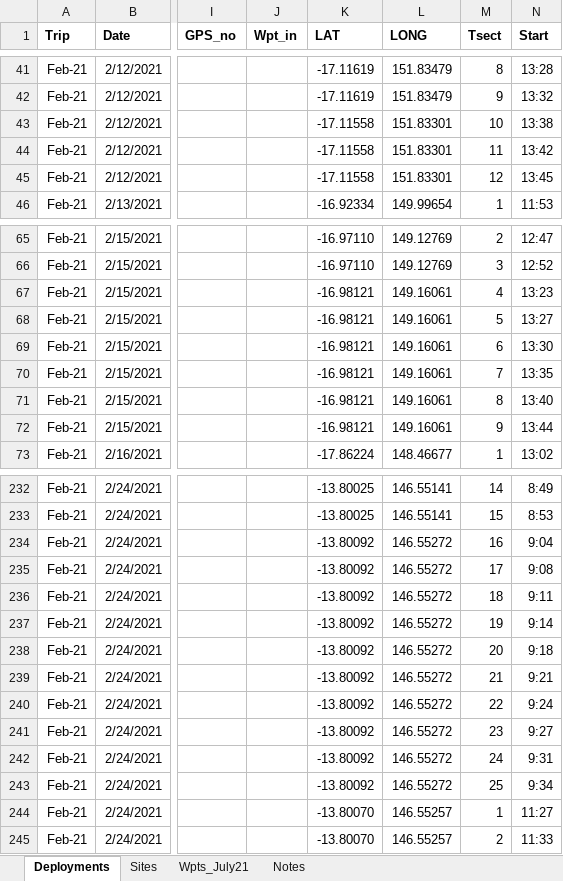
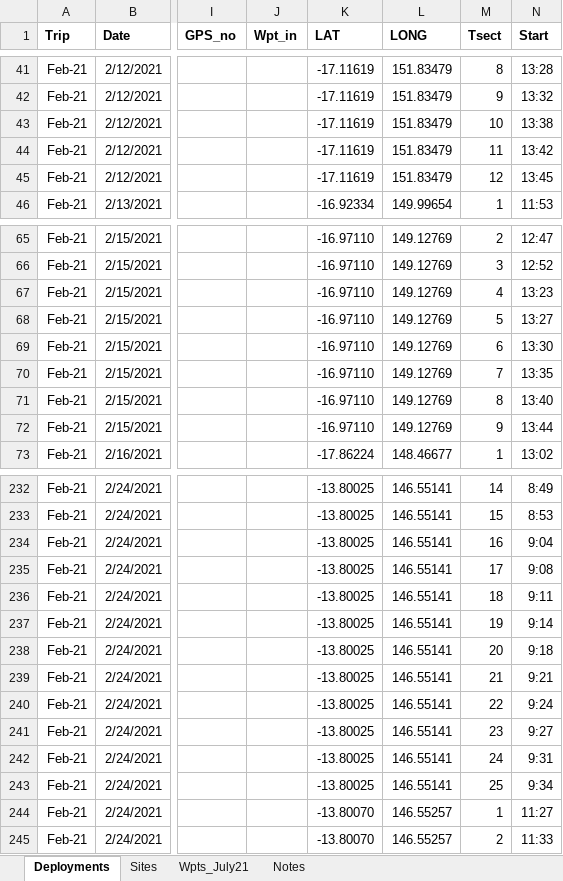
Before and after one commit to bjcresswell/GeoWrangling, an Excel workbook: data/ROV Field Log Master.xlsx, sheet Deployments, drawn as a sheet; only a part is shown, gaps mark what is left out; values as stored, in another font and other column widths than the file's, no borders; the diff covers the shown part only; the diff names each change by its address in the sheet, - before the commit and + after, or states it on an @@ line.

```diff
--- a/data/ROV Field Log Master.xlsx (sheet Deployments)
+++ b/data/ROV Field Log Master.xlsx (sheet Deployments)
-K43:K45 (LAT): -17.11558
+K43:K45 (LAT): -17.11619
-L43:L45 (LONG): 151.83301
+L43:L45 (LONG): 151.83479
-K67:K72 (LAT): -16.98121
+K67:K72 (LAT): -16.97110
-L67:L72 (LONG): 149.16061
+L67:L72 (LONG): 149.12769
-K234:K243 (LAT): -13.80092
+K234:K243 (LAT): -13.80025
-L234:L243 (LONG): 146.55272
+L234:L243 (LONG): 146.55141
```
Also changed, not shown: 52 edited cells elsewhere in this sheet, 1 other file.
